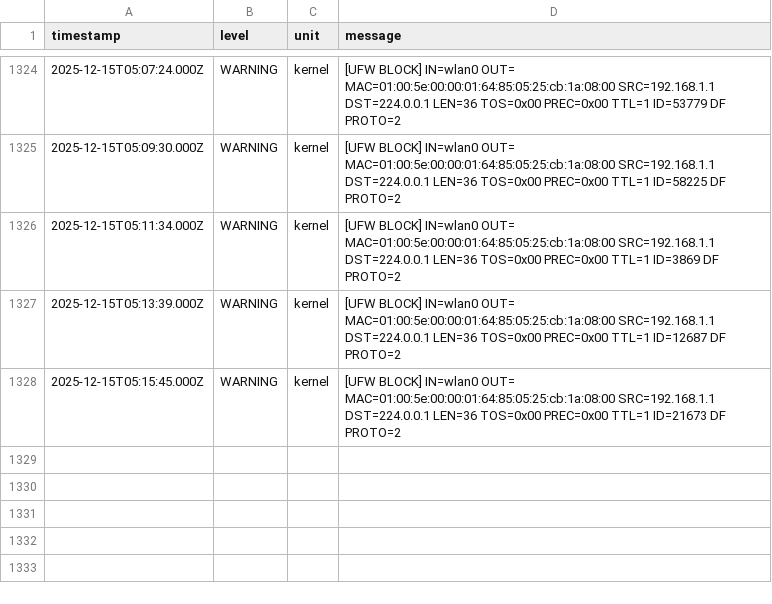
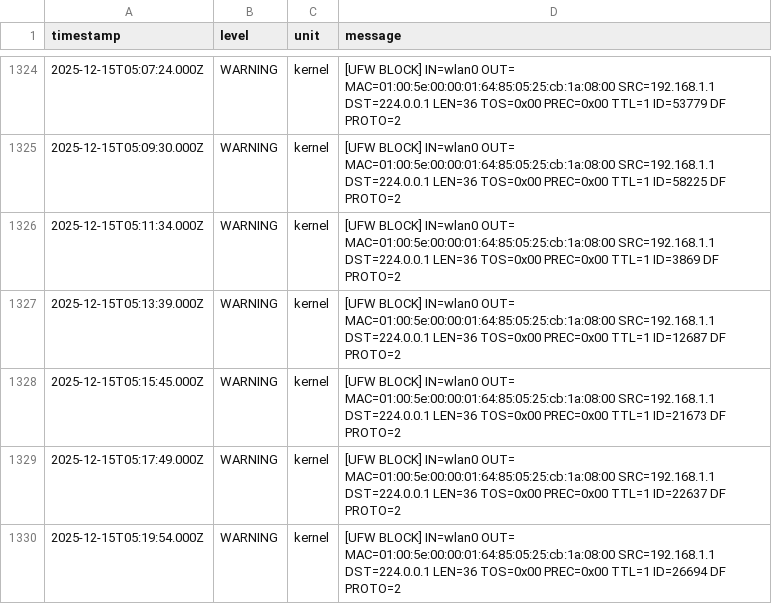
Before and after one commit to jenovoas/sentinel, a CSV file: host-metrics/data/system-logs.csv, drawn as a sheet; only a part is shown, gaps mark what is left out; the diff names each change by its address in the sheet, - before the commit and + after, or states it on an @@ line.

```diff
--- a/host-metrics/data/system-logs.csv
+++ b/host-metrics/data/system-logs.csv
+row 1329: 2025-12-15T05:17:49.000Z | WARNING | kernel | [UFW BLOCK] IN=wlan0 OUT= MAC=01:00:5e:00:00:01:64:85:05:25:cb:1a:08:00 SRC=192.168.1.1 DST=224.0.0.1 LEN=36 TOS=0x00 PREC=0x00 TTL=1 ID=22637 DF PROTO=2
+row 1330: 2025-12-15T05:19:54.000Z | WARNING | kernel | [UFW BLOCK] IN=wlan0 OUT= MAC=01:00:5e:00:00:01:64:85:05:25:cb:1a:08:00 SRC=192.168.1.1 DST=224.0.0.1 LEN=36 TOS=0x00 PREC=0x00 TTL=1 ID=26694 DF PROTO=2
```
Also changed, not shown: host-metrics/data/metrics.csv, 4 other files.
